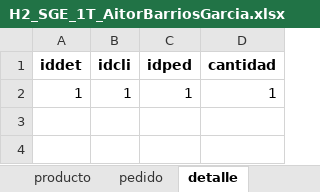
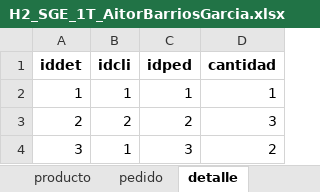
Before and after one commit to AitorBarrios/H2_SistemasGestionEmpresarial_1T_AitorBarriosGarc-a, an Excel workbook: H2_SGE_1T_AitorBarriosGarcia.xlsx, sheet detalle, drawn as a sheet; values as stored, in another font and other column widths than the file's, no borders; the diff names each change by its address in the sheet, - before the commit and + after, or states it on an @@ line.

```diff
--- a/H2_SGE_1T_AitorBarriosGarcia.xlsx (sheet detalle)
+++ b/H2_SGE_1T_AitorBarriosGarcia.xlsx (sheet detalle)
+row 3: 2 | 2 | 2 | 3
+row 4: 3 | 1 | 3 | 2
```
Also changed, not shown: sheet cliente, sheet pedido, sheet categoria, sheet producto, 28 other files.
